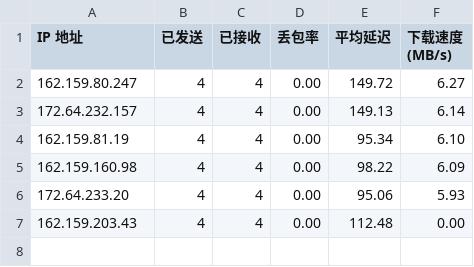
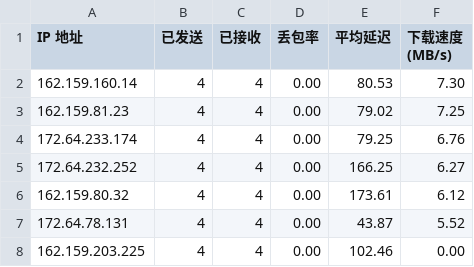
Before and after one commit to xj888xj/AutoCloudflareSpeedTest, a CSV file: log/result-ip.csv, drawn as a sheet.

```diff
--- a/log/result-ip.csv
+++ b/log/result-ip.csv
@@ -1,7 +1,8 @@
 IP 地址,已发送,已接收,丢包率,平均延迟,下载速度 (MB/s)
-162.159.80.247,4,4,0.00,149.72,6.27
-172.64.232.157,4,4,0.00,149.13,6.14
-162.159.81.19,4,4,0.00,95.34,6.10
-162.159.160.98,4,4,0.00,98.22,6.09
-172.64.233.20,4,4,0.00,95.06,5.93
-162.159.203.43,4,4,0.00,112.48,0.00
+162.159.160.14,4,4,0.00,80.53,7.30
+162.159.81.23,4,4,0.00,79.02,7.25
+172.64.233.174,4,4,0.00,79.25,6.76
+172.64.232.252,4,4,0.00,166.25,6.27
+162.159.80.32,4,4,0.00,173.61,6.12
+172.64.78.131,4,4,0.00,43.87,5.52
+162.159.203.225,4,4,0.00,102.46,0.00
```
